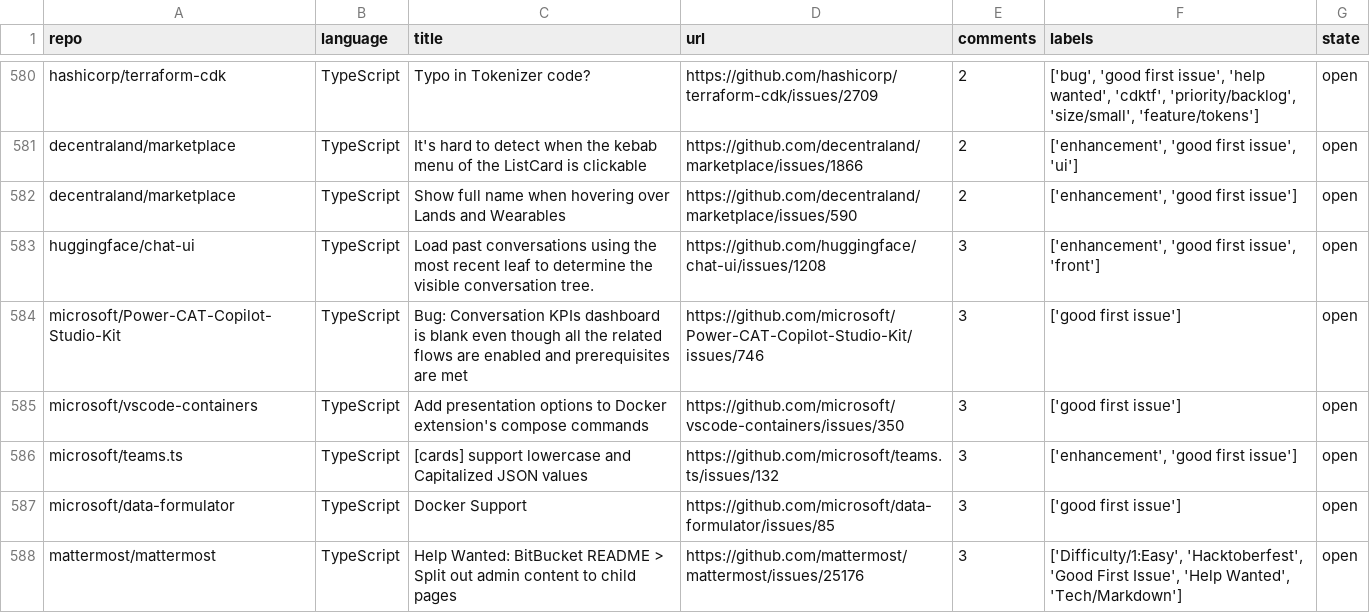
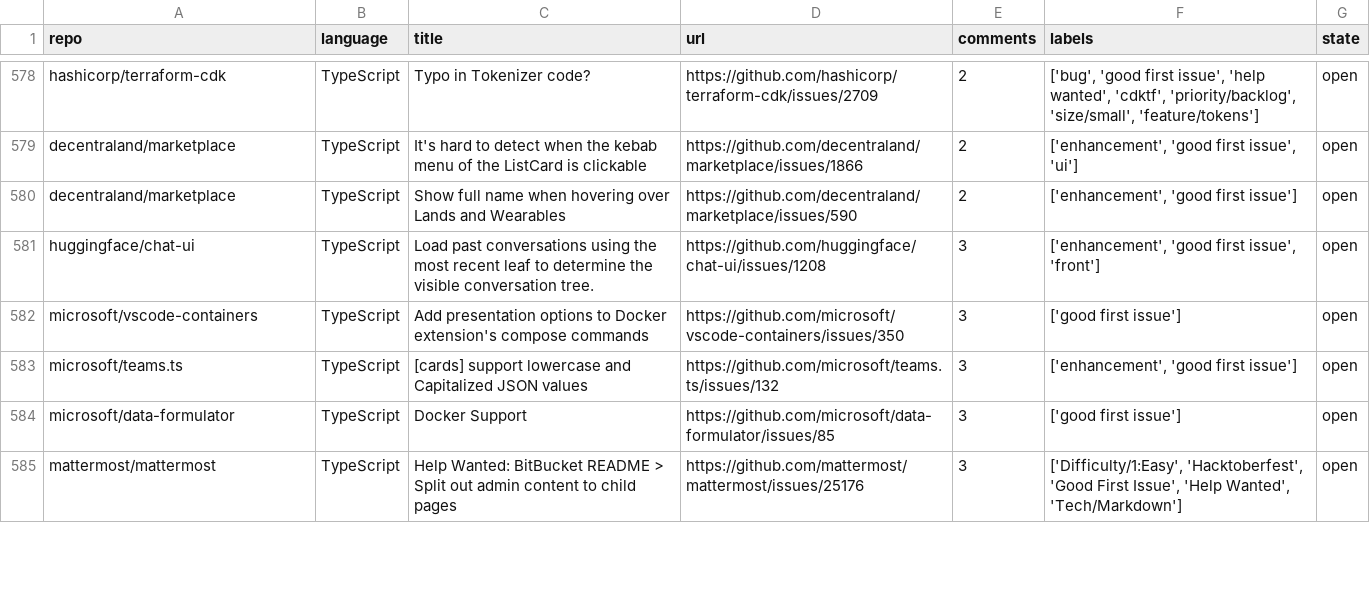
Before and after one commit to drkrillo/good-first-issues, a CSV file: good_first_issues.csv, drawn as a sheet; only a part is shown, gaps mark what is left out; removed rows and columns are numbered as before the commit, all else as after; the diff covers the shown part only; the diff names each change by its address in the sheet, - before the commit and + after, or states it on an @@ line.

```diff
--- a/good_first_issues.csv
+++ b/good_first_issues.csv
-row 584: microsoft/Power-CAT-Copilot-Studio-Kit | TypeScript | Bug: Conversation KPIs dashboard is blank even though all the related flows are enabled and prerequisites are met | https://github.com/microsoft/Power-CAT-Copilot-Studio-Kit/issues/746 | 3 | ['good first issue'] | open
```
Also changed, not shown: 5 added rows, 5 removed rows and 6 edited cells elsewhere in this file, 1 other file.
